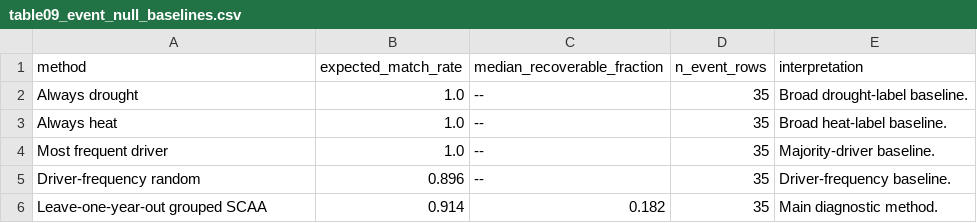
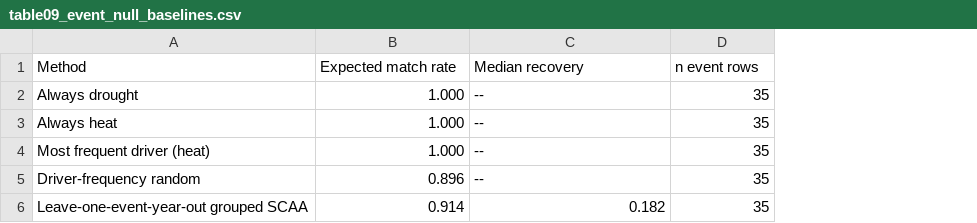
Before and after one commit to PhongLam26/scaa-crop-yield-anomaly-attribution, a CSV file: paper/generated_table_csv/table09_event_null_baselines.csv, drawn as a sheet; removed rows and columns are numbered as before the commit, all else as after; the diff names each change by its address in the sheet, - before the commit and + after, or states it on an @@ line.

```diff
--- a/paper/generated_table_csv/table09_event_null_baselines.csv
+++ b/paper/generated_table_csv/table09_event_null_baselines.csv
-column E, rows 2-6: Broad drought-label baseline. | Broad heat-label baseline. | Majority-driver baseline. | Driver-frequency baseline. | Main diagnostic method.
-row 1: method | expected_match_rate | median_recoverable_fraction | n_event_rows | interpretation
+row 1: Method | Expected match rate | Median recovery | n event rows
-B2:B4: 1.0
+B2:B4: 1.000
-A4: Most frequent driver
+A4: Most frequent driver (heat)
-A6: Leave-one-year-out grouped SCAA
+A6: Leave-one-event-year-out grouped SCAA
```
Also changed, not shown: paper/generated_table_csv/table04_method_scorecard.csv, paper/generated_table_csv/tableS06_event_consistency_summary.csv, 9 other files.
